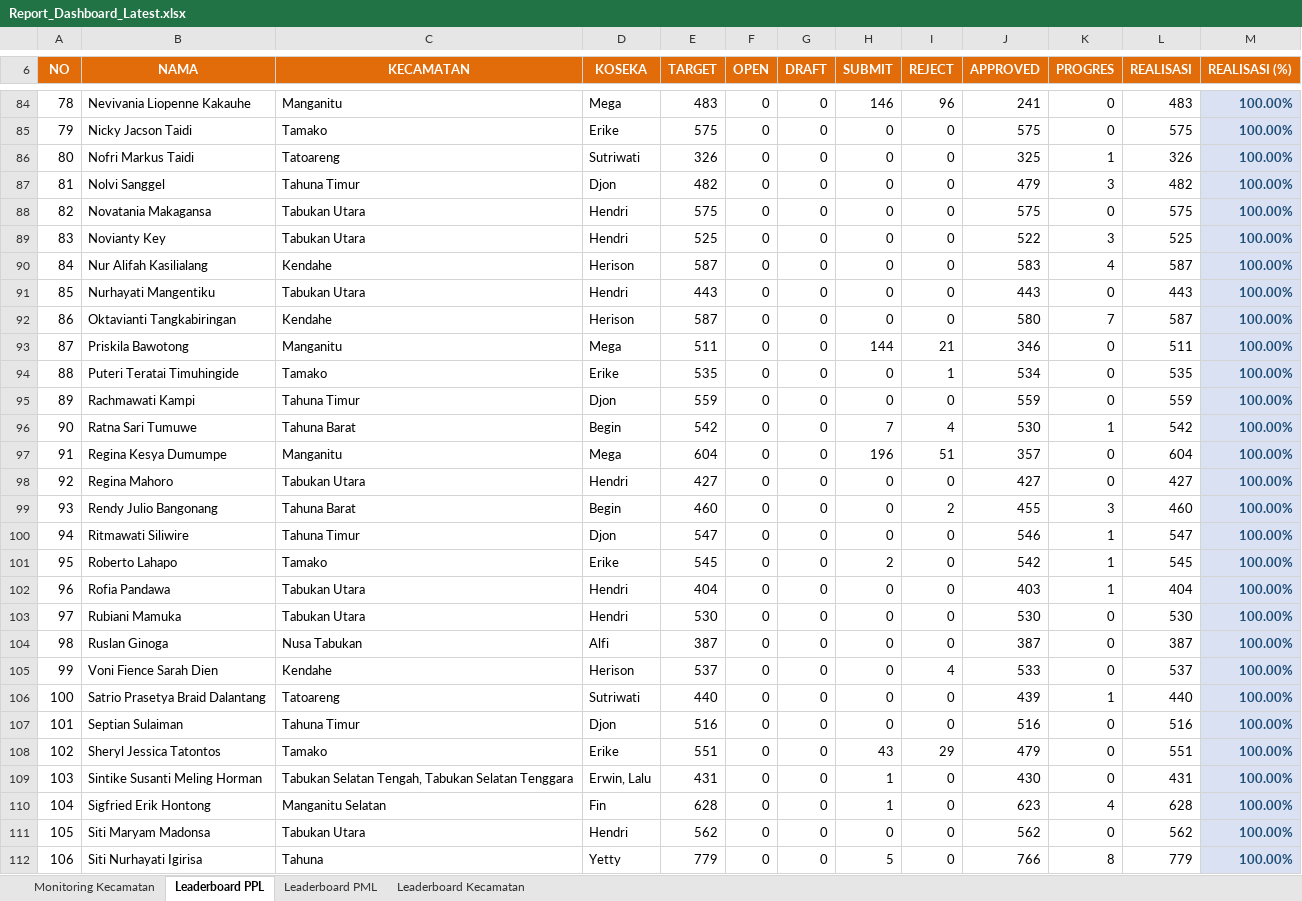
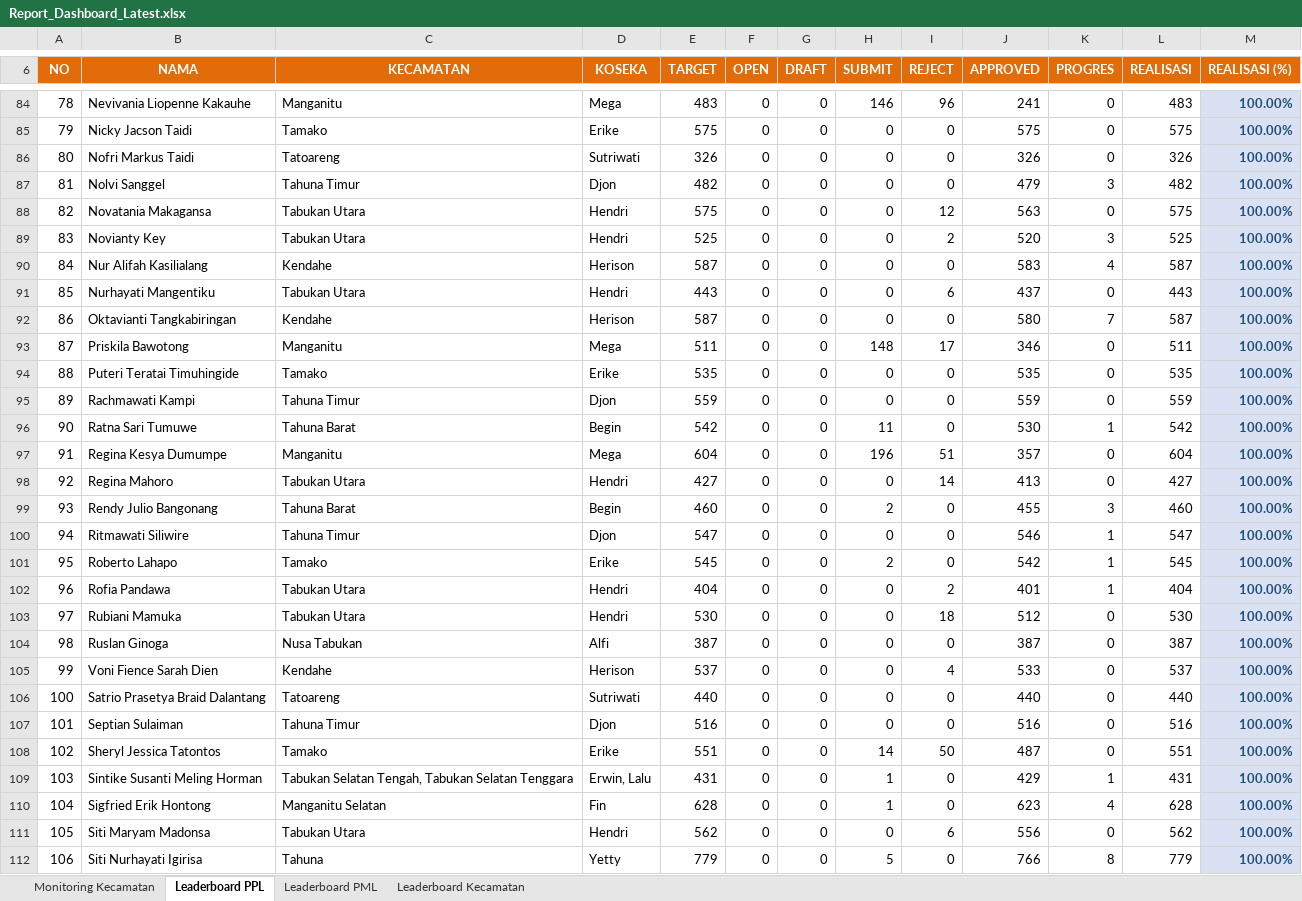
Before and after one commit to danimat15/fasih-sm-scrapper, an Excel workbook: dashboard/public/Report_Dashboard_Latest.xlsx, sheet Leaderboard PPL, drawn as a sheet; only a part is shown, gaps mark what is left out; values as stored, in another font and other column widths than the file's, no borders; the diff covers the shown part only; the diff names each change by its address in the sheet, - before the commit and + after, or states it on an @@ line.

```diff
--- a/dashboard/public/Report_Dashboard_Latest.xlsx (sheet Leaderboard PPL)
+++ b/dashboard/public/Report_Dashboard_Latest.xlsx (sheet Leaderboard PPL)
-J86 (APPROVED): 325
+J86 (APPROVED): 326
-K86 (PROGRES): 1
+K86 (PROGRES): 0
-I88 (REJECT): 0
+I88 (REJECT): 12
-J88 (APPROVED): 575
+J88 (APPROVED): 563
-I89 (REJECT): 0
+I89 (REJECT): 2
-J89 (APPROVED): 522
+J89 (APPROVED): 520
-I91 (REJECT): 0
+I91 (REJECT): 6
-J91 (APPROVED): 443
+J91 (APPROVED): 437
-H93 (SUBMIT): 144
+H93 (SUBMIT): 148
-I93 (REJECT): 21
+I93 (REJECT): 17
-I94 (REJECT): 1
+I94 (REJECT): 0
-J94 (APPROVED): 534
+J94 (APPROVED): 535
-H96 (SUBMIT): 7
+H96 (SUBMIT): 11
-I96 (REJECT): 4
+I96 (REJECT): 0
-I98 (REJECT): 0
+I98 (REJECT): 14
-J98 (APPROVED): 427
+J98 (APPROVED): 413
-H99 (SUBMIT): 0
+H99 (SUBMIT): 2
-I99 (REJECT): 2
+I99 (REJECT): 0
-I102 (REJECT): 0
+I102 (REJECT): 2
-J102 (APPROVED): 403
+J102 (APPROVED): 401
-I103 (REJECT): 0
+I103 (REJECT): 18
-J103 (APPROVED): 530
+J103 (APPROVED): 512
-J106 (APPROVED): 439
+J106 (APPROVED): 440
-K106 (PROGRES): 1
+K106 (PROGRES): 0
-H108 (SUBMIT): 43
+H108 (SUBMIT): 14
-I108 (REJECT): 29
+I108 (REJECT): 50
-J108 (APPROVED): 479
+J108 (APPROVED): 487
-J109 (APPROVED): 430
+J109 (APPROVED): 429
-K109 (PROGRES): 0
+K109 (PROGRES): 1
-I111 (REJECT): 0
+I111 (REJECT): 6
-J111 (APPROVED): 562
+J111 (APPROVED): 556
```
Also changed, not shown: 59 edited cells elsewhere in this sheet, sheet Leaderboard PML, sheet Monitoring Kecamatan, sheet Leaderboard Kecamatan, dashboard/public/Monev_Pendataan_SE2026_Evening.xlsx, dashboard/public/Monev_Pendataan_SE2026_Latest.xlsx, 14 other files.
